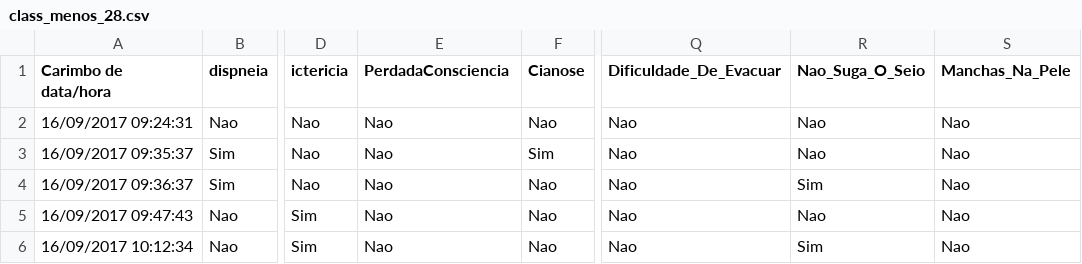
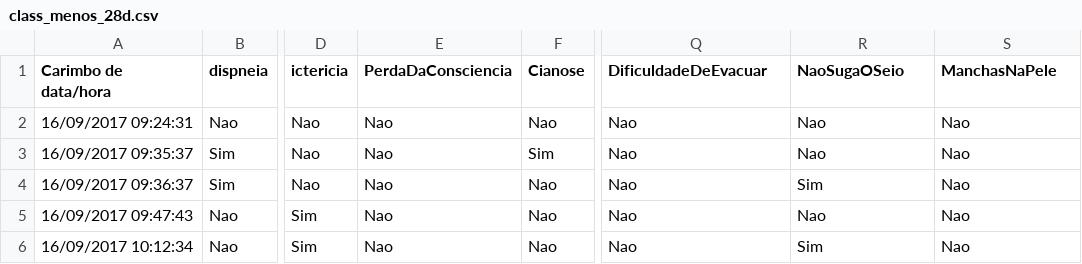
Before and after one commit to fga-eps-mds/2017.2-Classificacao-de-Risco-Pediatrico, a CSV file: apps/risk_rating/class_menos_28d.csv (was apps/risk_rating/class_menos_28.csv), drawn as a sheet; only a part is shown, gaps mark what is left out; the diff names each change by its address in the sheet, - before the commit and + after, or states it on an @@ line.

```diff
--- a/apps/risk_rating/class_menos_28.csv
+++ b/apps/risk_rating/class_menos_28d.csv
-E1: PerdadaConsciencia
+E1: PerdaDaConsciencia
-Q1: Dificuldade_De_Evacuar
+Q1: DificuldadeDeEvacuar
-R1: Nao_Suga_O_Seio
+R1: NaoSugaOSeio
-S1: Manchas_Na_Pele
+S1: ManchasNaPele
```
Also changed, not shown: 4 other files.
